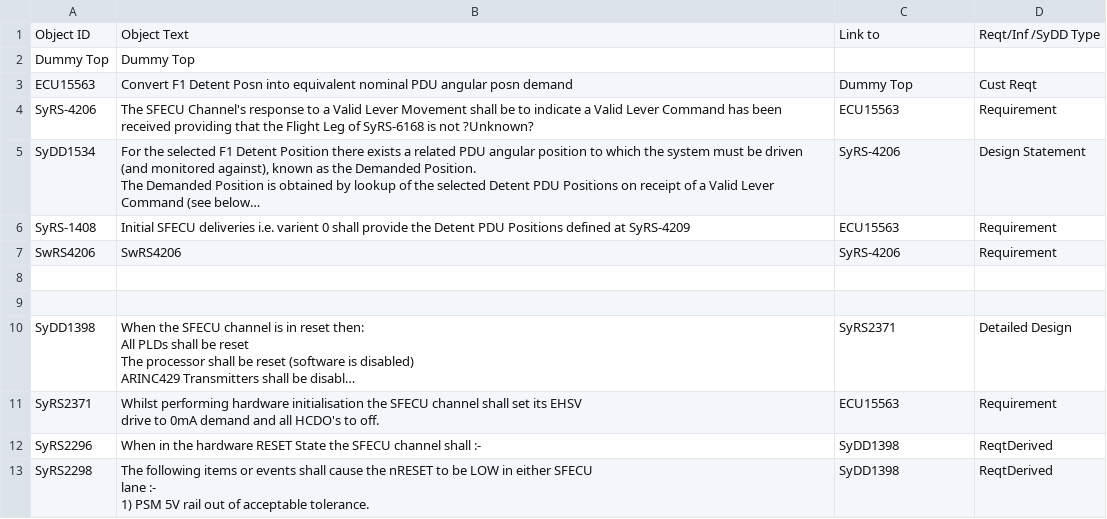
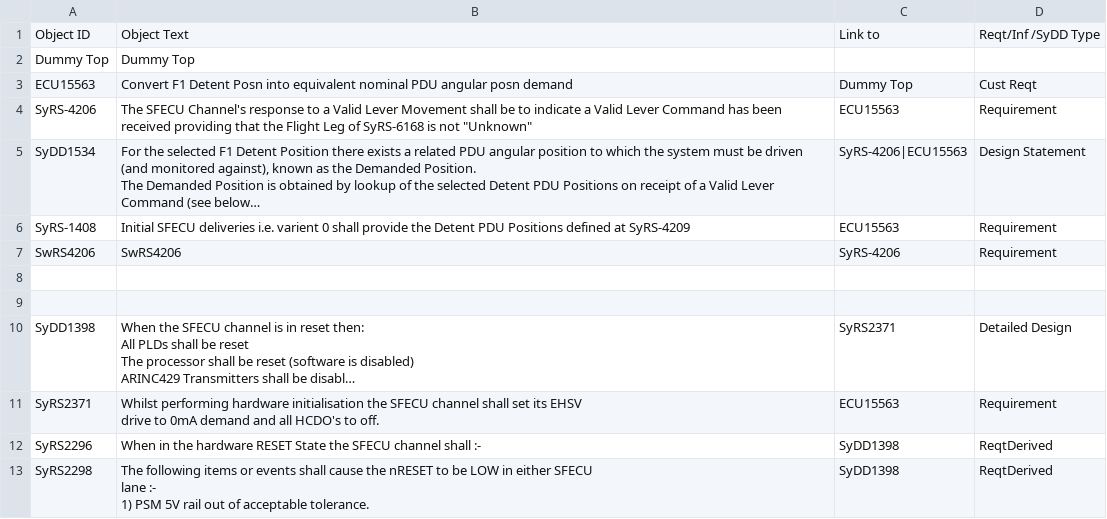
Before and after one commit to Luxtylo/DependencyGraph, a CSV file: dependencygraph/example_data.csv, drawn as a sheet; long unchanged cells end in …; the diff names each change by its address in the sheet, - before the commit and + after, or states it on an @@ line.

```diff
--- a/dependencygraph/example_data.csv
+++ b/dependencygraph/example_data.csv
-B4: …is not ?Unknown?
+B4: …is not "Unknown"
-C5: SyRS-4206
+C5: SyRS-4206|ECU15563
```
Also changed, not shown: 2 other files.
